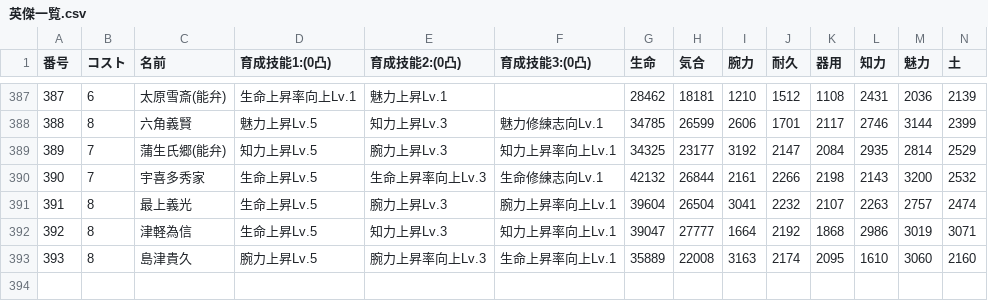
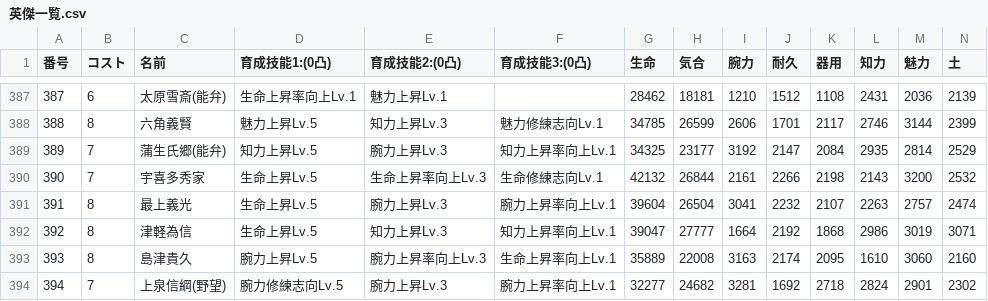
Before and after one commit to nobuon20030612-ops/Nobuon20030612-ops.github.io, a CSV file: 英傑一覧.csv, drawn as a sheet; only a part is shown, gaps mark what is left out; rows hold the shown columns only; the diff names each change by its address in the sheet, - before the commit and + after, or states it on an @@ line.

```diff
--- a/英傑一覧.csv
+++ b/英傑一覧.csv
+row 394: 394 | 7 | 上泉信綱(野望) | 腕力修練志向Lv.5 | 腕力上昇Lv.3 | 腕力上昇率向上Lv.1 | 32277 | 24682 | 3281 | 1692 | 2718 | 2824 | 2901 | 2302
```
Also changed, not shown: 九十九.csv, 陣法/source-next/英傑一覧.csv, 2 other files.
